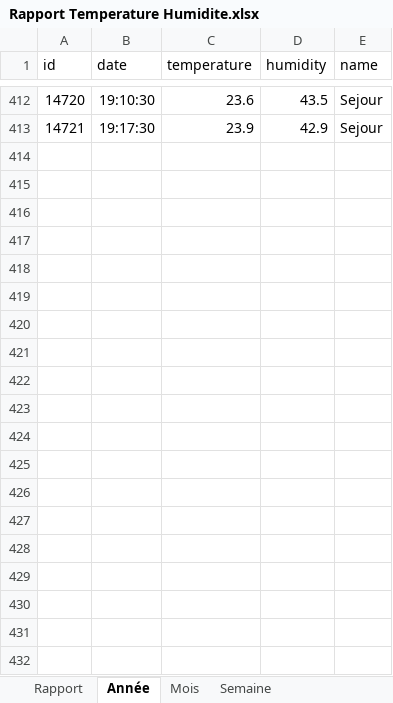
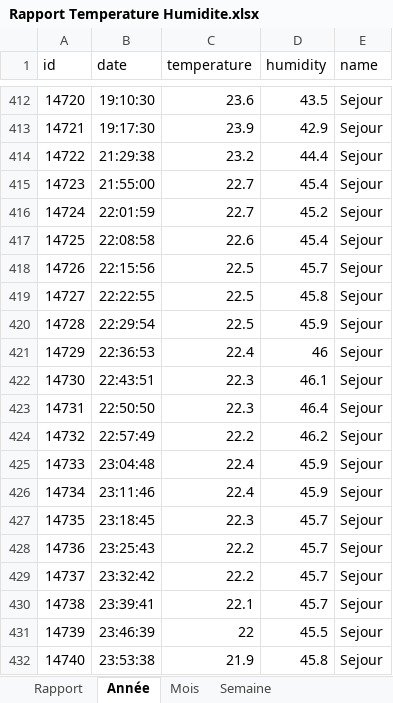
Before and after one commit to delattreb/TemperatureHumidityServer, an Excel workbook: src/export/Rapport Temperature Humidite.xlsx, sheet Année, drawn as a sheet; only a part is shown, gaps mark what is left out; values as stored, in another font and other column widths than the file's, no borders; table styles not drawn; the diff covers the shown part only; the diff names each change by its address in the sheet, - before the commit and + after, or states it on an @@ line.

```diff
--- a/src/export/Rapport Temperature Humidite.xlsx (sheet Année)
+++ b/src/export/Rapport Temperature Humidite.xlsx (sheet Année)
+row 414: 14722 | 21:29:38 | 23.2 | 44.4 | Sejour
+row 415: 14723 | 21:55:00 | 22.7 | 45.4 | Sejour
+row 416: 14724 | 22:01:59 | 22.7 | 45.2 | Sejour
+row 417: 14725 | 22:08:58 | 22.6 | 45.4 | Sejour
+row 418: 14726 | 22:15:56 | 22.5 | 45.7 | Sejour
+row 419: 14727 | 22:22:55 | 22.5 | 45.8 | Sejour
+row 420: 14728 | 22:29:54 | 22.5 | 45.9 | Sejour
+row 421: 14729 | 22:36:53 | 22.4 | 46 | Sejour
+row 422: 14730 | 22:43:51 | 22.3 | 46.1 | Sejour
+row 423: 14731 | 22:50:50 | 22.3 | 46.4 | Sejour
+row 424: 14732 | 22:57:49 | 22.2 | 46.2 | Sejour
+row 425: 14733 | 23:04:48 | 22.4 | 45.9 | Sejour
+row 426: 14734 | 23:11:46 | 22.4 | 45.9 | Sejour
+row 427: 14735 | 23:18:45 | 22.3 | 45.7 | Sejour
+row 428: 14736 | 23:25:43 | 22.2 | 45.7 | Sejour
+row 429: 14737 | 23:32:42 | 22.2 | 45.7 | Sejour
+row 430: 14738 | 23:39:41 | 22.1 | 45.7 | Sejour
+row 431: 14739 | 23:46:39 | 22 | 45.5 | Sejour
+row 432: 14740 | 23:53:38 | 21.9 | 45.8 | Sejour
```
Also changed, not shown: 157 added rows elsewhere in this sheet, sheet Mois, sheet Semaine, charts or pictures, 1 other file.
